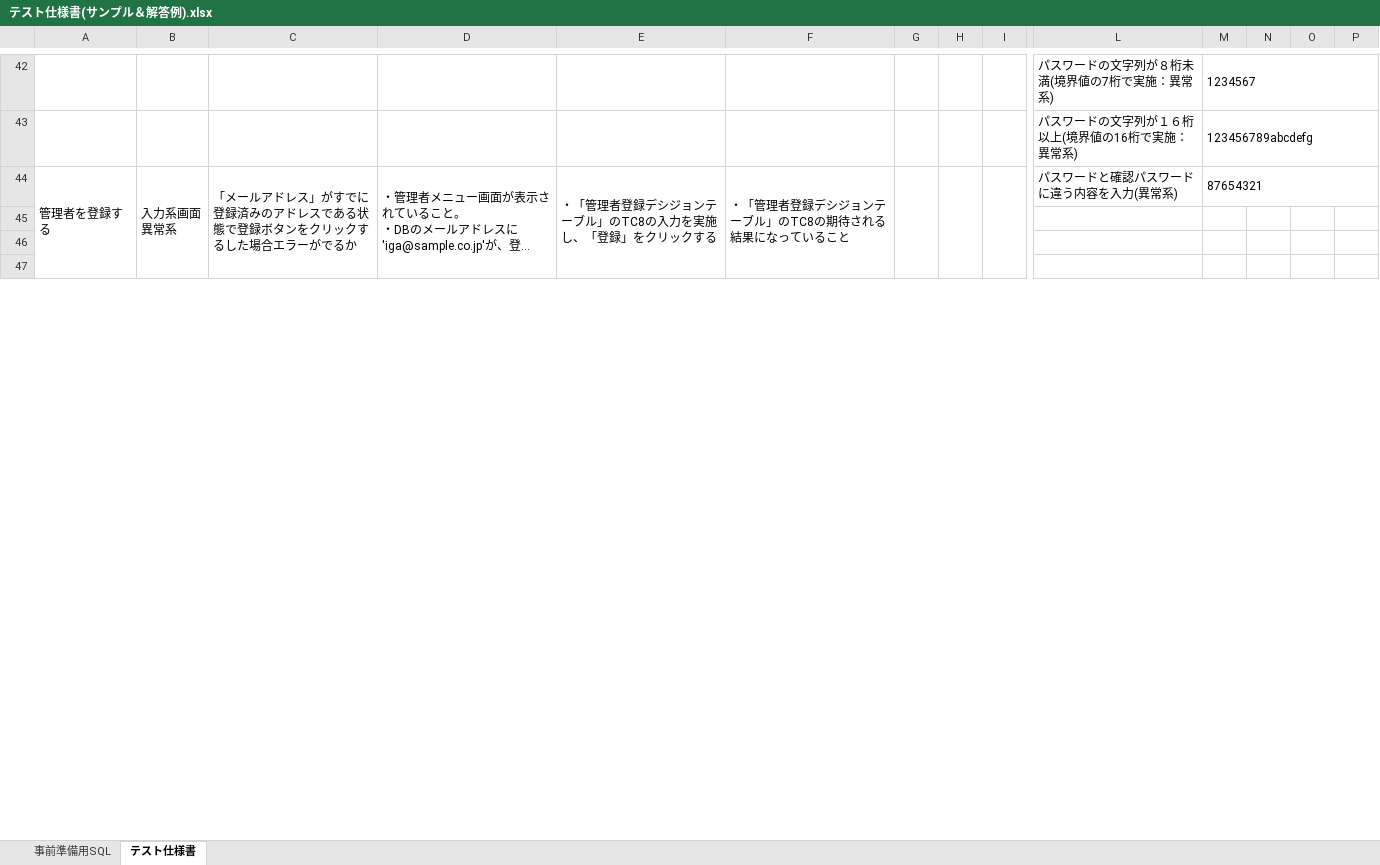
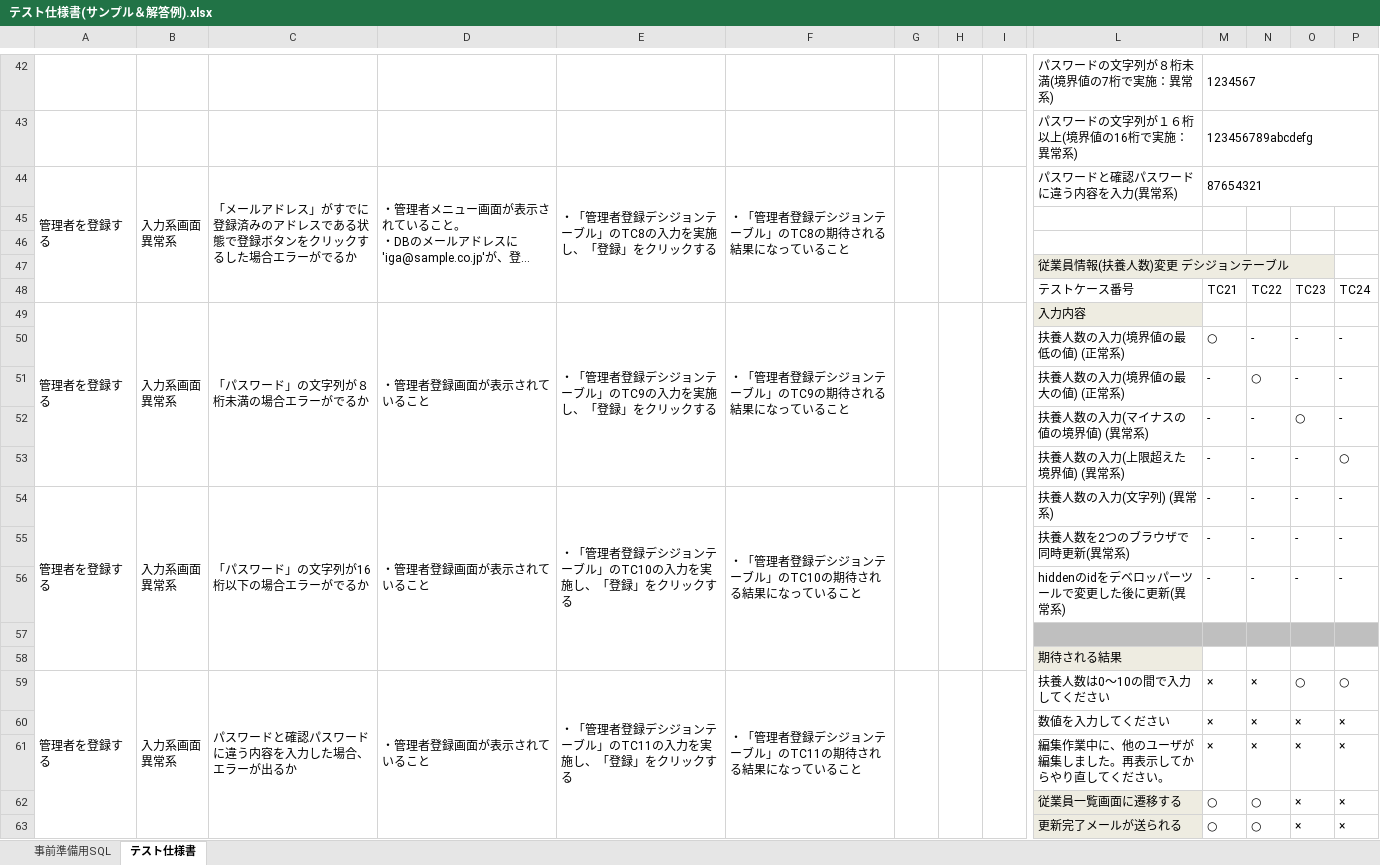
Before and after one commit to DaikiTakayama/2.software-test-answer, an Excel workbook: テスト仕様書サンプル/テスト仕様書(サンプル＆解答例).xlsx, sheet テスト仕様書, drawn as a sheet; only a part is shown, gaps mark what is left out; long unchanged cells end in …; values as stored, in another font and other column widths than the file's, no borders; removed rows and columns are numbered as before the commit, all else as after; rows hold the shown columns only; ↵ is a line break in a cell; the diff covers the shown part only; the diff names each change by its address in the sheet, - before the commit and + after, or states it on an @@ line.

Commit message:
テスト仕様書の見直しを行いました

```diff
--- a/テスト仕様書サンプル/テスト仕様書(サンプル＆解答例).xlsx (sheet テスト仕様書)
+++ b/テスト仕様書サンプル/テスト仕様書(サンプル＆解答例).xlsx (sheet テスト仕様書)
-A44:A48 merged
+A44:A48 merged
-B44:B48 merged
+B44:B48 merged
-C44:C48 merged
+C44:C48 merged
-D44:D48 merged
+D44:D48 merged
-E44:E48 merged
+E44:E48 merged
-F44:F48 merged
+F44:F48 merged
-G44:G48 merged
+G44:G48 merged
-H44:H48 merged
+H44:H48 merged
-I44:I48 merged
+I44:I48 merged
+row 47:  |  |  |  |  |  |  |  |  | 従業員情報(扶養人数)変更 デシジョンテーブル
+row 48:  |  |  |  |  |  |  |  |  | テストケース番号 | TC21 | TC22 | TC23 | TC24
+row 49: 管理者を登録する | 入力系画面 ↵ 異常系 | 「パスワード」の文字列が８桁未満の場合エラーがでるか | ・管理者登録画面が表示されていること | ・「管理者登録デシジョンテーブル」のTC9の入力を実施し、「登録」をクリックする | ・「管理者登録デシジョンテーブル」のTC9の期待される結果になっていること |  |  |  | 入力内容
+row 50:  |  |  |  |  |  |  |  |  | 扶養人数の入力(境界値の最低の値) (正常系) | ○ | - | - | -
+row 51:  |  |  |  |  |  |  |  |  | 扶養人数の入力(境界値の最大の値) (正常系) | - | ○ | - | -
+row 52:  |  |  |  |  |  |  |  |  | 扶養人数の入力(マイナスの値の境界値) (異常系) | - | - | ○ | -
+row 53:  |  |  |  |  |  |  |  |  | 扶養人数の入力(上限超えた境界値) (異常系) | - | - | - | ○
+row 54: 管理者を登録する | 入力系画面 ↵ 異常系 | 「パスワード」の文字列が16桁以下の場合エラーがでるか | ・管理者登録画面が表示されていること | ・「管理者登録デシジョンテーブル」のTC10の入力を実施し、「登録」をクリックする | ・「管理者登録デシジョンテーブル」のTC10の期待される結果になっていること |  |  |  | 扶養人数の入力(文字列) (異常系) | - | - | - | -
+row 55:  |  |  |  |  |  |  |  |  | 扶養人数を2つのブラウザで同時更新(異常系) | - | - | - | -
+row 56:  |  |  |  |  |  |  |  |  | hiddenのidをデベロッパーツールで変更した後に更新(異常系) | - | - | - | -
-L57:P57 fill: none
+L57:P57 fill: #BFBFBF
+row 58:  |  |  |  |  |  |  |  |  | 期待される結果
+row 59: 管理者を登録する | 入力系画面 ↵ 異常系 | パスワードと確認パスワードに違う内容を入力した場合、エラーが出るか | ・管理者登録画面が表示されていること | ・「管理者登録デシジョンテーブル」のTC11の入力を実施し、「登録」をクリックする | ・「管理者登録デシジョンテーブル」のTC11の期待される結果になっていること |  |  |  | 扶養人数は0〜10の間で入力してください | × | × | ○ | ○
+row 60:  |  |  |  |  |  |  |  |  | 数値を入力してください | × | × | × | ×
+row 61:  |  |  |  |  |  |  |  |  | 編集作業中に、他のユーザが編集しました。再表示してからやり直してください。 | × | × | × | ×
+row 62:  |  |  |  |  |  |  |  |  | 従業員一覧画面に遷移する | ○ | ○ | × | ×
+row 63:  |  |  |  |  |  |  |  |  | 更新完了メールが送られる | ○ | ○ | × | ×
```
Also changed, not shown: 59 added rows, 17 removed rows, 24 edited cells, cell formats and merged cells elsewhere in this sheet.
